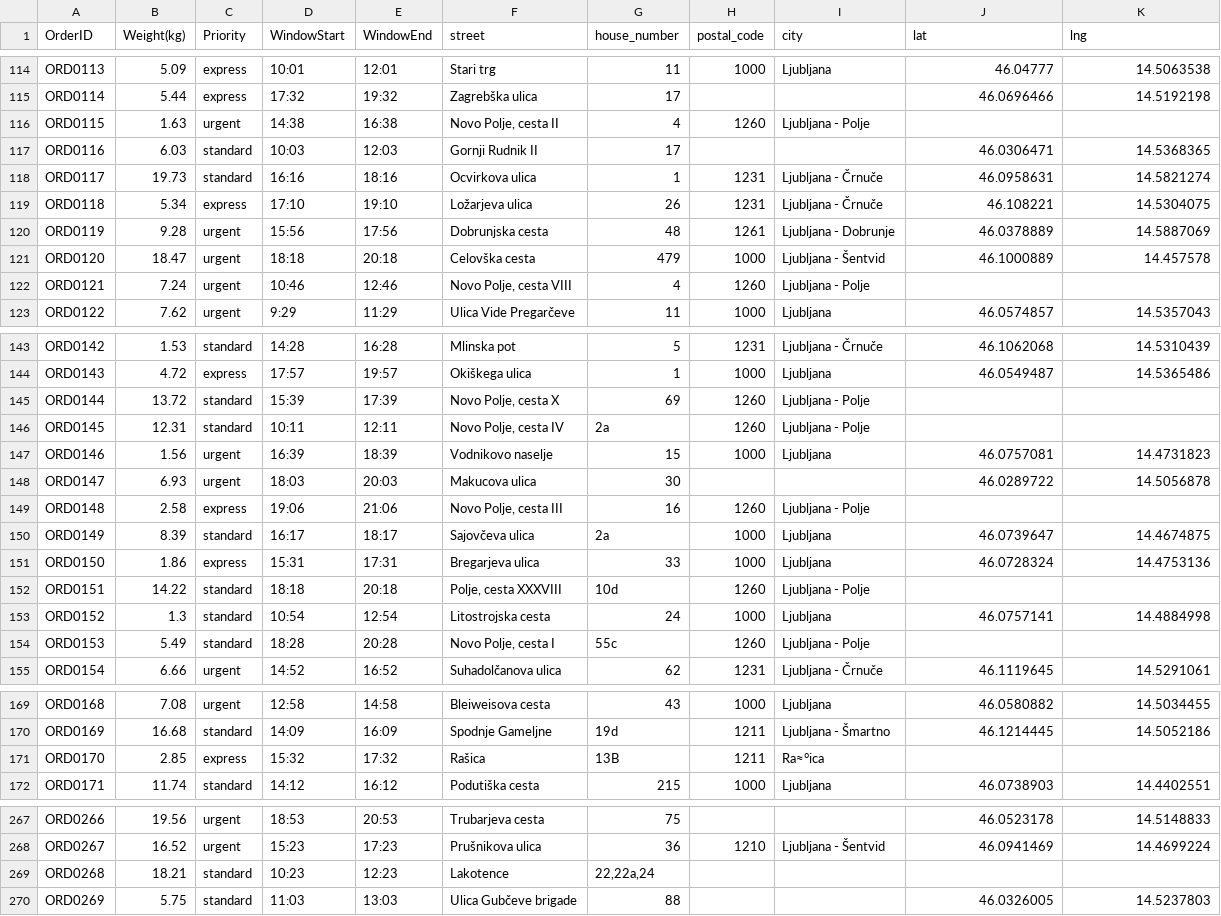
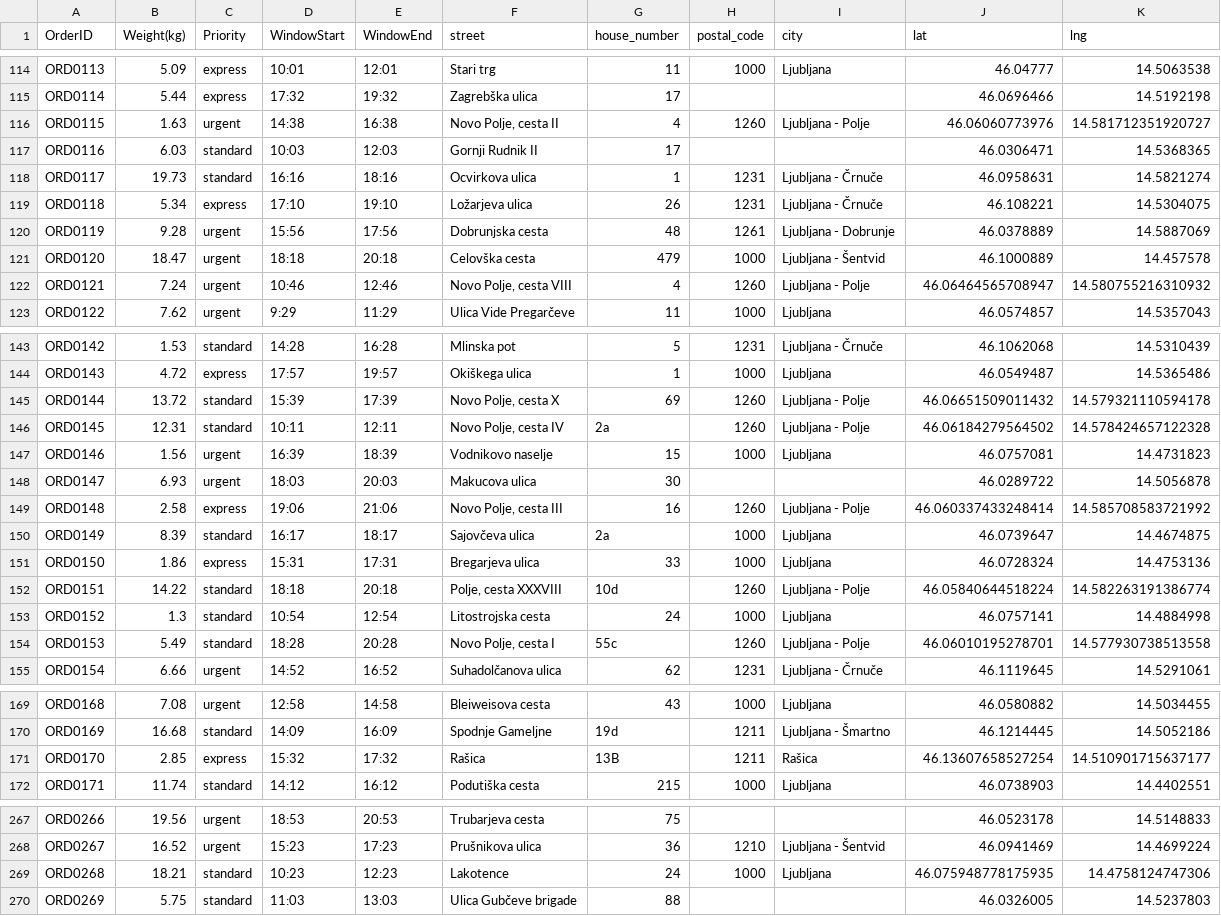
Before and after one commit to sinja33/RouteOptimize, a CSV file: data/orders_geocoded.csv, drawn as a sheet; only a part is shown, gaps mark what is left out; the diff covers the shown part only.

```diff
--- a/data/orders_geocoded.csv
+++ b/data/orders_geocoded.csv
@@ -115,3 +115,3 @@ ORD0113;5.09;express;10:01;12:01;Stari trg;11;1000;Ljubljana;46.04777;14.5063538
 ORD0114;5.44;express;17:32;19:32;Zagrebška ulica;17;;;46.0696466;14.5192198
-ORD0115;1.63;urgent;14:38;16:38;Novo Polje, cesta II;4;1260;Ljubljana - Polje;;
+ORD0115;1.63;urgent;14:38;16:38;Novo Polje, cesta II;4;1260;Ljubljana - Polje;46.06060773976;14.581712351920727
 ORD0116;6.03;standard;10:03;12:03;Gornji Rudnik II;17;;;46.0306471;14.5368365
@@ -121,3 +121,3 @@ ORD0119;9.28;urgent;15:56;17:56;Dobrunjska cesta;48;1261;Ljubljana - Dobrunje;46
 ORD0120;18.47;urgent;18:18;20:18;Celovška cesta;479;1000;Ljubljana - Šentvid;46.1000889;14.457578
-ORD0121;7.24;urgent;10:46;12:46;Novo Polje, cesta VIII;4;1260;Ljubljana - Polje;;
+ORD0121;7.24;urgent;10:46;12:46;Novo Polje, cesta VIII;4;1260;Ljubljana - Polje;46.06464565708947;14.580755216310932
 ORD0122;7.62;urgent;9:29;11:29;Ulica Vide Pregarčeve;11;1000;Ljubljana;46.0574857;14.5357043
@@ -144,12 +144,12 @@ ORD0142;1.53;standard;14:28;16:28;Mlinska pot;5;1231;Ljubljana - Črnuče;46.106
 ORD0143;4.72;express;17:57;19:57;Okiškega ulica;1;1000;Ljubljana;46.0549487;14.5365486
-ORD0144;13.72;standard;15:39;17:39;Novo Polje, cesta X;69;1260;Ljubljana - Polje;;
-ORD0145;12.31;standard;10:11;12:11;Novo Polje, cesta IV;2a;1260;Ljubljana - Polje;;
+ORD0144;13.72;standard;15:39;17:39;Novo Polje, cesta X;69;1260;Ljubljana - Polje;46.06651509011432;14.579321110594178
+ORD0145;12.31;standard;10:11;12:11;Novo Polje, cesta IV;2a;1260;Ljubljana - Polje;46.06184279564502;14.578424657122328
 ORD0146;1.56;urgent;16:39;18:39;Vodnikovo naselje;15;1000;Ljubljana;46.0757081;14.4731823
 ORD0147;6.93;urgent;18:03;20:03;Makucova ulica;30;;;46.0289722;14.5056878
-ORD0148;2.58;express;19:06;21:06;Novo Polje, cesta III;16;1260;Ljubljana - Polje;;
+ORD0148;2.58;express;19:06;21:06;Novo Polje, cesta III;16;1260;Ljubljana - Polje;46.060337433248414;14.585708583721992
 ORD0149;8.39;standard;16:17;18:17;Sajovčeva ulica;2a;1000;Ljubljana;46.0739647;14.4674875
 ORD0150;1.86;express;15:31;17:31;Bregarjeva ulica;33;1000;Ljubljana;46.0728324;14.4753136
-ORD0151;14.22;standard;18:18;20:18;Polje, cesta XXXVIII;10d;1260;Ljubljana - Polje;;
+ORD0151;14.22;standard;18:18;20:18;Polje, cesta XXXVIII;10d;1260;Ljubljana - Polje;46.05840644518224;14.582263191386774
 ORD0152;1.3;standard;10:54;12:54;Litostrojska cesta;24;1000;Ljubljana;46.0757141;14.4884998
-ORD0153;5.49;standard;18:28;20:28;Novo Polje, cesta I;55c;1260;Ljubljana - Polje;;
+ORD0153;5.49;standard;18:28;20:28;Novo Polje, cesta I;55c;1260;Ljubljana - Polje;46.06010195278701;14.577930738513558
 ORD0154;6.66;urgent;14:52;16:52;Suhadolčanova ulica;62;1231;Ljubljana - Črnuče;46.1119645;14.5291061
@@ -170,3 +170,3 @@ ORD0168;7.08;urgent;12:58;14:58;Bleiweisova cesta;43;1000;Ljubljana;46.0580882;1
 ORD0169;16.68;standard;14:09;16:09;Spodnje Gameljne;19d;1211;Ljubljana - Šmartno;46.1214445;14.5052186
-ORD0170;2.85;express;15:32;17:32;Rašica;13B;1211;Ra≈°ica;;
+ORD0170;2.85;express;15:32;17:32;Rašica;13B;1211;Rašica;46.13607658527254;14.510901715637177
 ORD0171;11.74;standard;14:12;16:12;Podutiška cesta;215;1000;Ljubljana;46.0738903;14.4402551
@@ -268,3 +268,3 @@ ORD0266;19.56;urgent;18:53;20:53;Trubarjeva cesta;75;;;46.0523178;14.5148833
 ORD0267;16.52;urgent;15:23;17:23;Prušnikova ulica;36;1210;Ljubljana - Šentvid;46.0941469;14.4699224
-ORD0268;18.21;standard;10:23;12:23;Lakotence;22,22a,24;;;;
+ORD0268;18.21;standard;10:23;12:23;Lakotence;24;1000;Ljubljana;46.075948778175935;14.4758124747306
 ORD0269;5.75;standard;11:03;13:03;Ulica Gubčeve brigade;88;;;46.0326005;14.5237803
```
Also changed, not shown: 2 edited cells elsewhere in this file, 2 other files.
